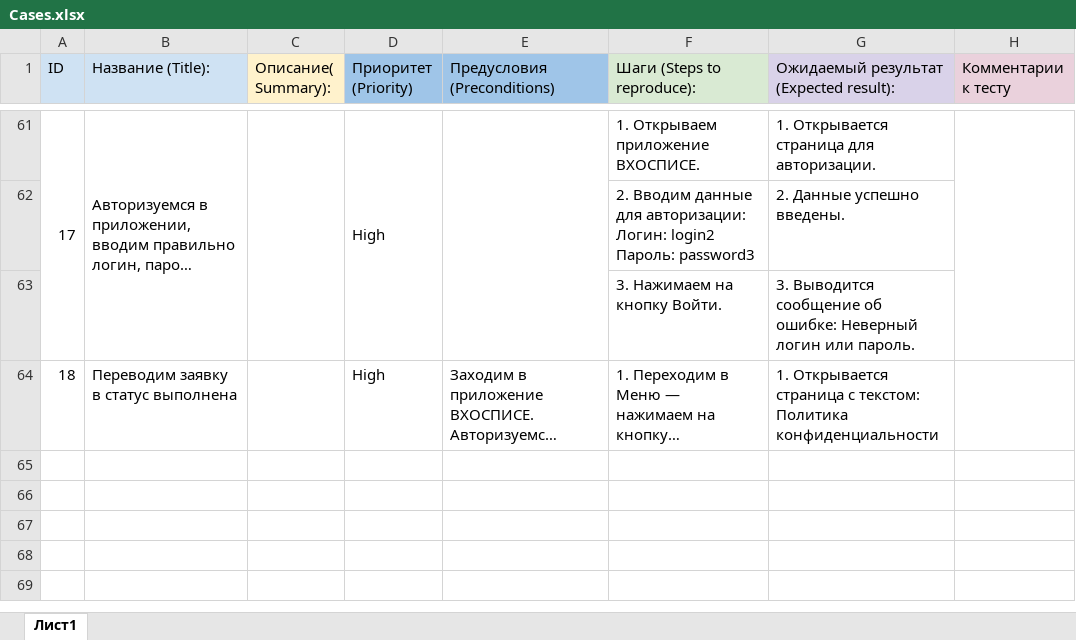
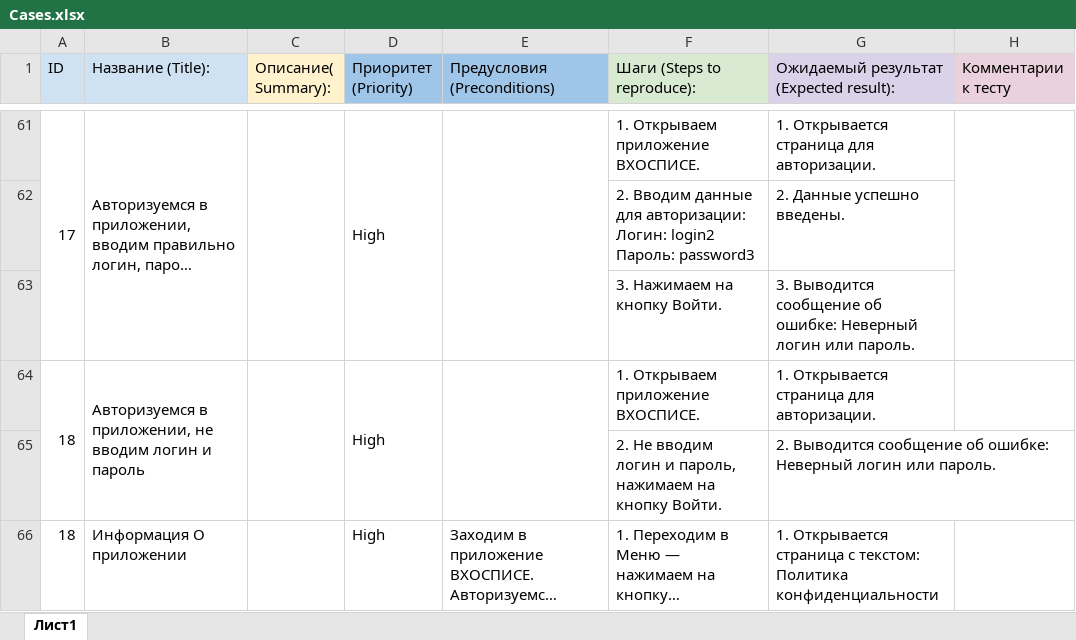
Before and after one commit to Chebykina-Xenia/MobileHospice, an Excel workbook: doc/Cases.xlsx, sheet Лист1, drawn as a sheet; only a part is shown, gaps mark what is left out; long unchanged cells end in …; values as stored, in another font and other column widths than the file's, no borders; charts and pictures not drawn; addresses are those after the commit; the diff names each change by its address in the sheet, - before the commit and + after, or states it on an @@ line.

Commit message:
Доработка Cases

```diff
--- a/doc/Cases.xlsx (sheet Лист1)
+++ b/doc/Cases.xlsx (sheet Лист1)
+row 64: 18 | Авторизуемся в приложении, не вводим логин и пароль |  | High |  | 1. Открываем приложение ВХОСПИСЕ. | 1. Открывается страница для авторизации.
+row 65:  |  |  |  |  | 2. Не вводим логин и пароль, нажимаем на кнопку Войти. | 2. Выводится сообщение об ошибке: Неверный логин или пароль.
-B66 (Название (Title):): Переводим заявку в статус выполнена
+B66 (Название (Title):): Информация О приложении
```
